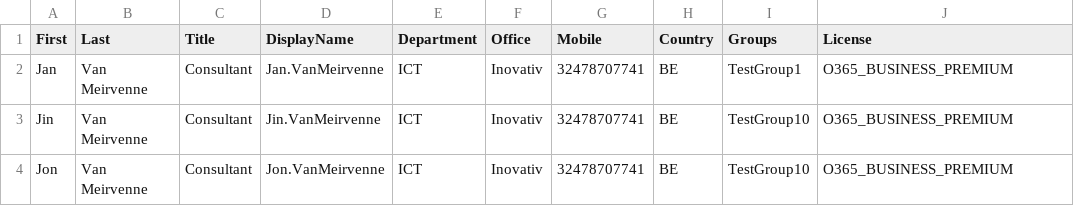
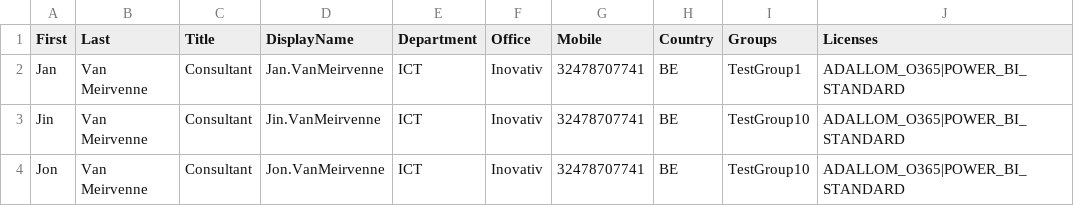
Before and after one commit to dexmach-deprecated/SMBblueprint-PowerShell, a CSV file: SMBBluePrint/users.csv, drawn as a sheet.

```diff
--- a/SMBBluePrint/users.csv
+++ b/SMBBluePrint/users.csv
@@ -1,4 +1,4 @@
-First,Last,Title,DisplayName,Department,Office,Mobile,Country,Groups,License
-Jan,Van Meirvenne,Consultant,Jan.VanMeirvenne,ICT,Inovativ,32478707741,BE,TestGroup1,O365_BUSINESS_PREMIUM
-Jin,Van Meirvenne,Consultant,Jin.VanMeirvenne,ICT,Inovativ,32478707741,BE,TestGroup10,O365_BUSINESS_PREMIUM
-Jon,Van Meirvenne,Consultant,Jon.VanMeirvenne,ICT,Inovativ,32478707741,BE,TestGroup10,O365_BUSINESS_PREMIUM
+First,Last,Title,DisplayName,Department,Office,Mobile,Country,Groups,Licenses
+Jan,Van Meirvenne,Consultant,Jan.VanMeirvenne,ICT,Inovativ,32478707741,BE,TestGroup1,ADALLOM_O365|POWER_BI_STANDARD
+Jin,Van Meirvenne,Consultant,Jin.VanMeirvenne,ICT,Inovativ,32478707741,BE,TestGroup10,ADALLOM_O365|POWER_BI_STANDARD
+Jon,Van Meirvenne,Consultant,Jon.VanMeirvenne,ICT,Inovativ,32478707741,BE,TestGroup10,ADALLOM_O365|POWER_BI_STANDARD
```
Also changed, not shown: 22 other files.
